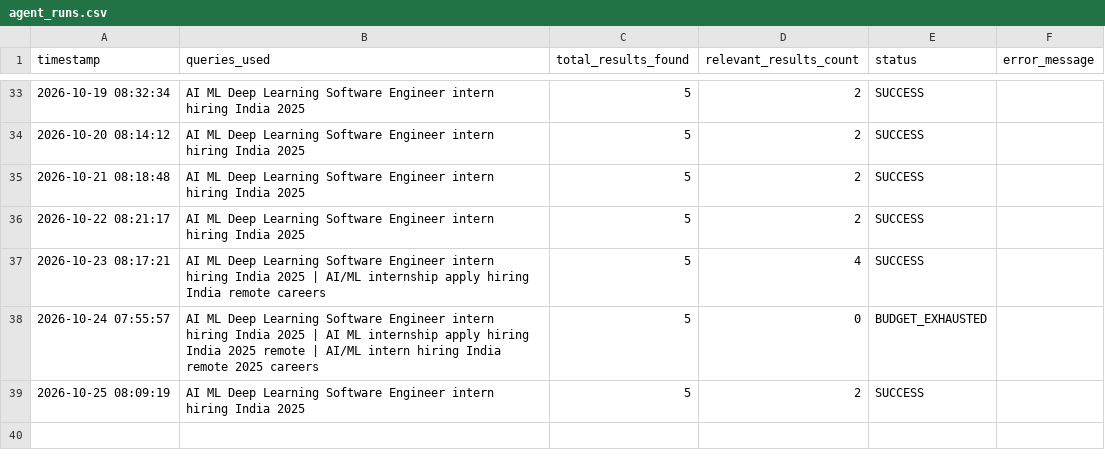
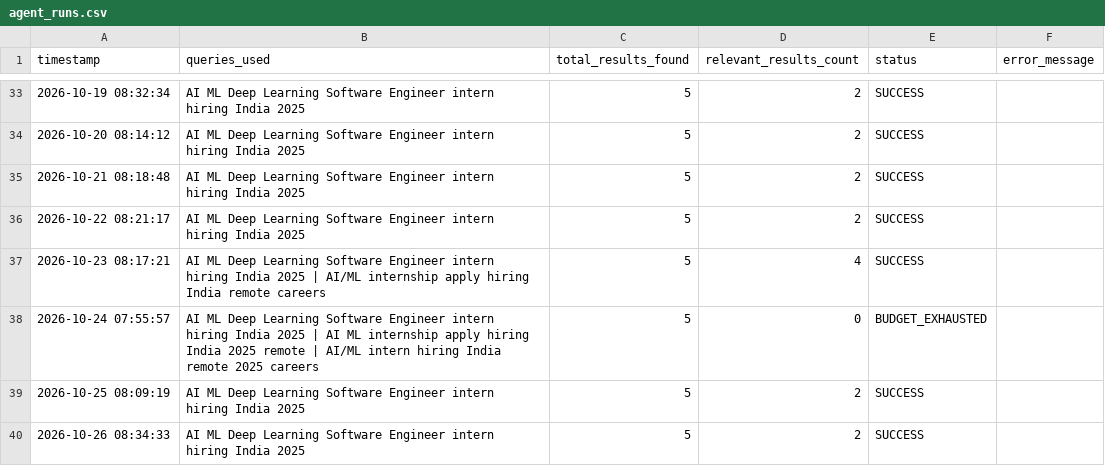
Before and after one commit to YashKate96K/Daily-Job-Alert-Agent, a CSV file: agent_runs.csv, drawn as a sheet; only a part is shown, gaps mark what is left out; the diff names each change by its address in the sheet, - before the commit and + after, or states it on an @@ line.

```diff
--- a/agent_runs.csv
+++ b/agent_runs.csv
+row 40: 2026-10-26 08:34:33 | AI ML Deep Learning Software Engineer intern hiring India 2025 | 5 | 2 | SUCCESS
```
